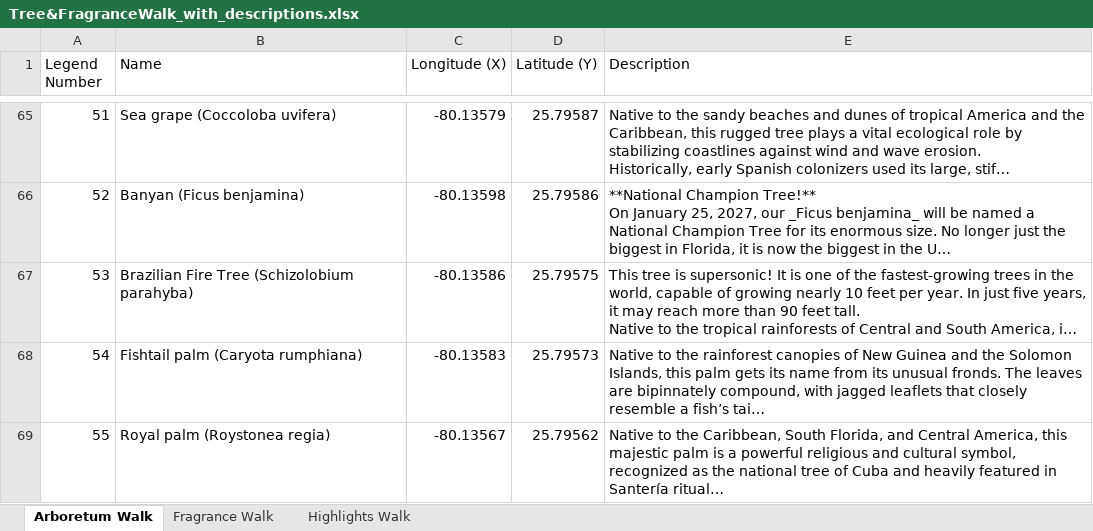
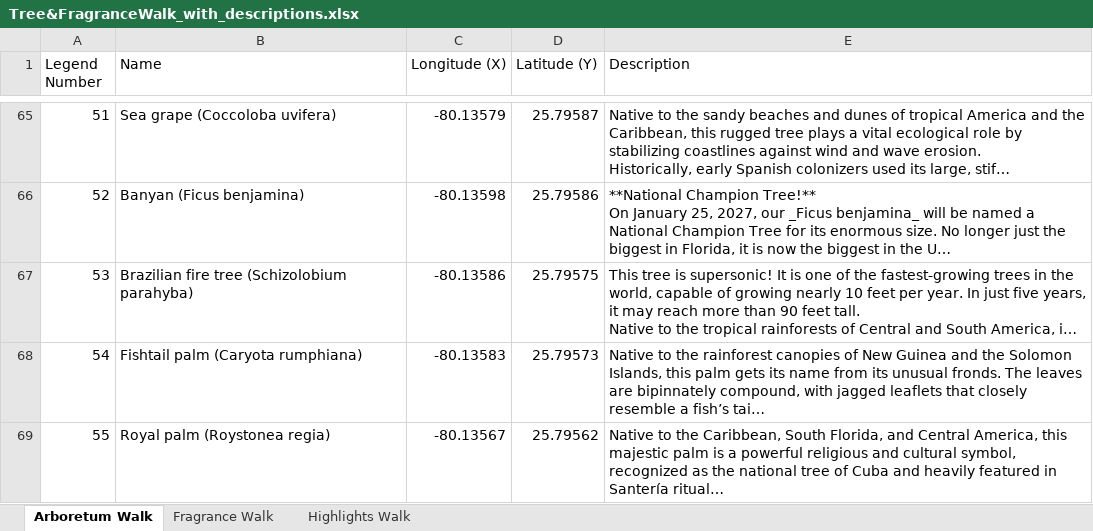
Before and after one commit to danielaggwm/MMBG, an Excel workbook: data/Tree&FragranceWalk_with_descriptions.xlsx, sheet Arboretum Walk, drawn as a sheet; only a part is shown, gaps mark what is left out; long unchanged cells end in …; values as stored, in another font and other column widths than the file's, no borders; the diff names each change by its address in the sheet, - before the commit and + after, or states it on an @@ line.

Commit message:
tree

```diff
--- a/data/Tree&FragranceWalk_with_descriptions.xlsx (sheet Arboretum Walk)
+++ b/data/Tree&FragranceWalk_with_descriptions.xlsx (sheet Arboretum Walk)
-B67 (Name): Brazilian Fire Tree (Schizolobium parahyba)
+B67 (Name): Brazilian fire tree (Schizolobium parahyba)
```
Also changed, not shown: sheet Highlights Walk, 1 other file.
